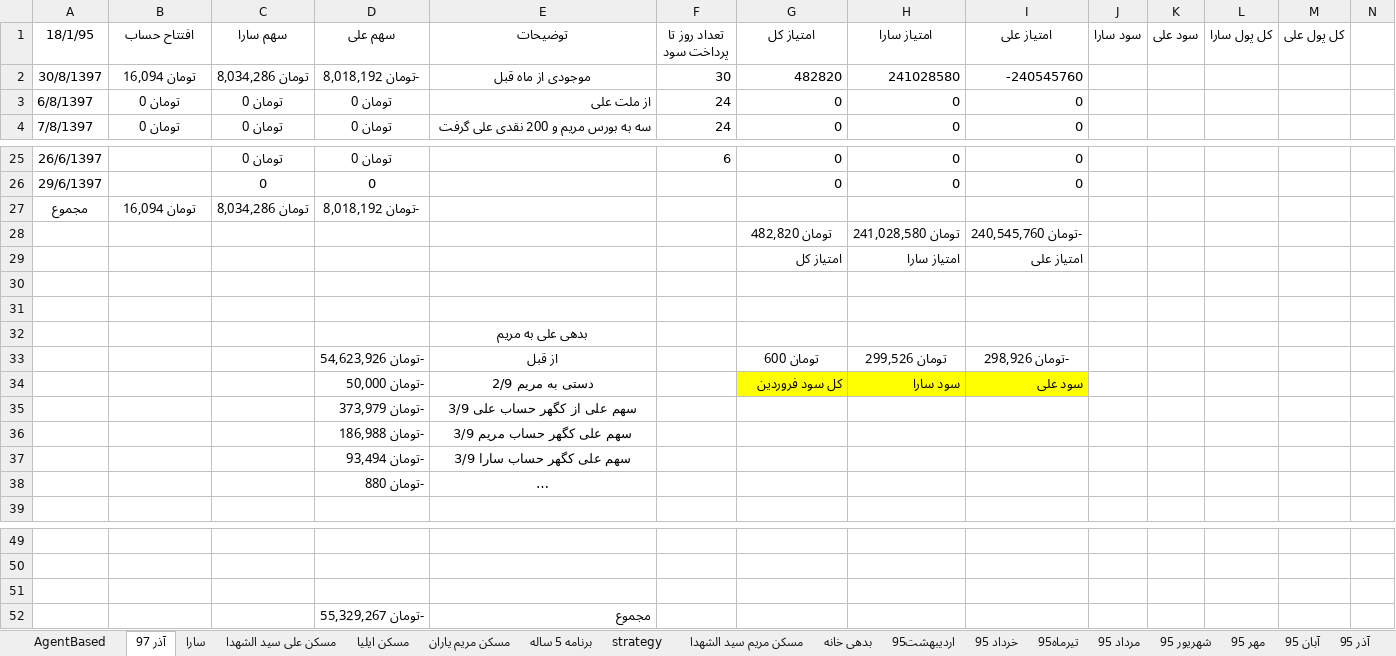
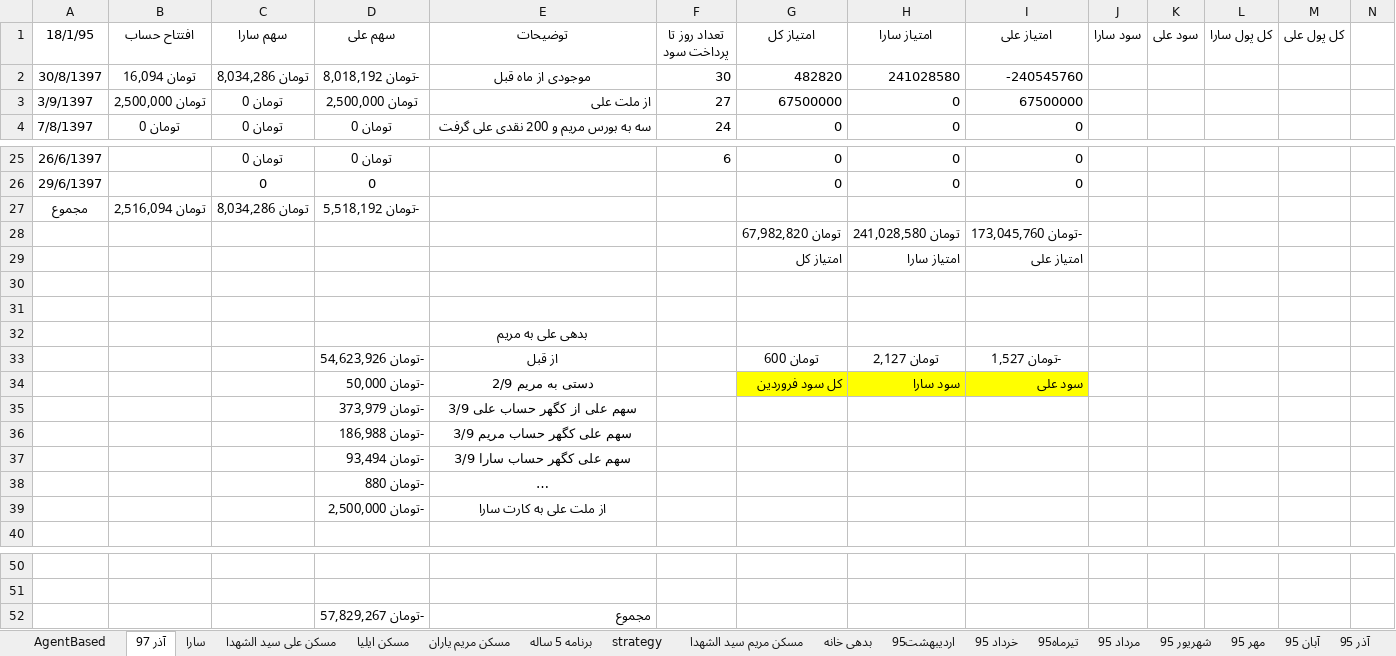
Before and after one commit to ali61n60/AudioDemo, an Excel workbook: AudioDemo/finance/finance.xlsx, sheet آذر 97, drawn as a sheet; only a part is shown, gaps mark what is left out; long unchanged cells end in …; values as stored, in another font and other column widths than the file's, no borders; removed rows and columns are numbered as before the commit, all else as after; rows hold the shown columns only; the diff names each change by its address in the sheet, - before the commit and + after, or states it on an @@ line.

```diff
--- a/AudioDemo/finance/finance.xlsx (sheet آذر 97)
+++ b/AudioDemo/finance/finance.xlsx (sheet آذر 97)
-row 3: 6/8/1397 | تومان 0 | تومان 0 | تومان 0 | از ملت علی | 24 | 0 | 0 | 0
+row 3: 3/9/1397 | تومان 2,500,000 | تومان 0 | تومان 2,500,000 | از ملت علی | 27 | 67500000 | 0 | 67500000
-B27 (افتتاح حساب): تومان 16,094
+B27 (افتتاح حساب): تومان 2,516,094
-D27 (سهم علی): -تومان 8,018,192
+D27 (سهم علی): -تومان 5,518,192
-G28 (امتیاز کل): تومان 482,820
+G28 (امتیاز کل): تومان 67,982,820
-I28 (امتیاز علی): -تومان 240,545,760
+I28 (امتیاز علی): -تومان 173,045,760
-H33 (امتیاز سارا): تومان 299,526
+H33 (امتیاز سارا): تومان 2,127
-I33 (امتیاز علی): -تومان 298,926
+I33 (امتیاز علی): -تومان 1,527
+row 39:  |  |  | -تومان 2,500,000 | از ملت علی به کارت سارا
-row 51: (empty)
-D52 (سهم علی): -تومان 55,329,267
+D52 (سهم علی): -تومان 57,829,267
```
Also changed, not shown: sheet سارا, sheet برنامه 5 ساله.
